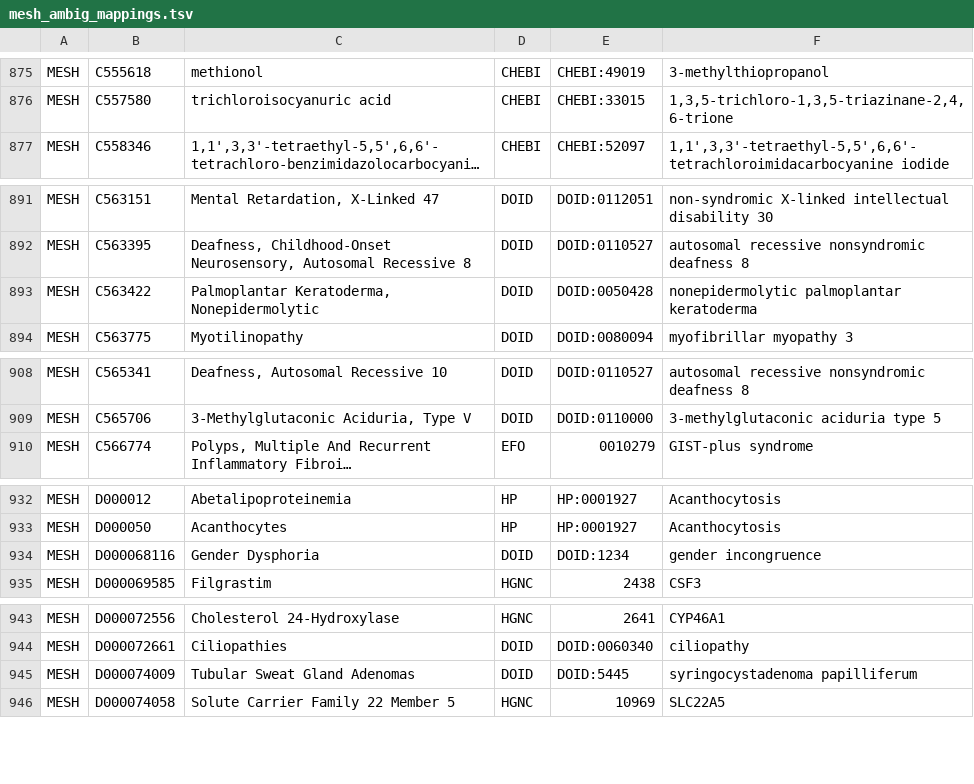
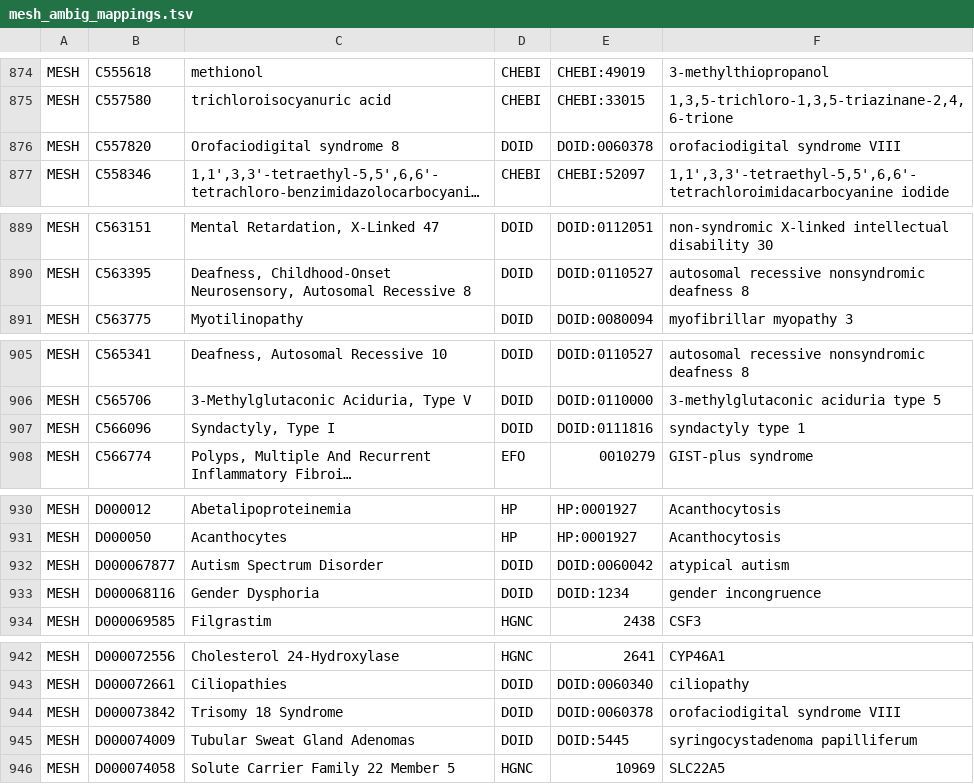
Before and after one commit to gyorilab/gilda, a TSV file: gilda/resources/mesh_ambig_mappings.tsv, drawn as a sheet; only a part is shown, gaps mark what is left out; long unchanged cells end in …; removed rows and columns are numbered as before the commit, all else as after; the diff covers the shown part only; the diff names each change by its address in the sheet, - before the commit and + after, or states it on an @@ line.

```diff
--- a/gilda/resources/mesh_ambig_mappings.tsv
+++ b/gilda/resources/mesh_ambig_mappings.tsv
+row 876: MESH | C557820 | Orofaciodigital syndrome 8 | DOID | DOID:0060378 | orofaciodigital syndrome VIII
-row 893: MESH | C563422 | Palmoplantar Keratoderma, Nonepidermolytic | DOID | DOID:0050428 | nonepidermolytic palmoplantar keratoderma
+row 907: MESH | C566096 | Syndactyly, Type I | DOID | DOID:0111816 | syndactyly type 1
+row 932: MESH | D000067877 | Autism Spectrum Disorder | DOID | DOID:0060042 | atypical autism
+row 944: MESH | D000073842 | Trisomy 18 Syndrome | DOID | DOID:0060378 | orofaciodigital syndrome VIII
```
Also changed, not shown: 2 added rows, 15 removed rows and 2 edited cells elsewhere in this file, 2 other files.
